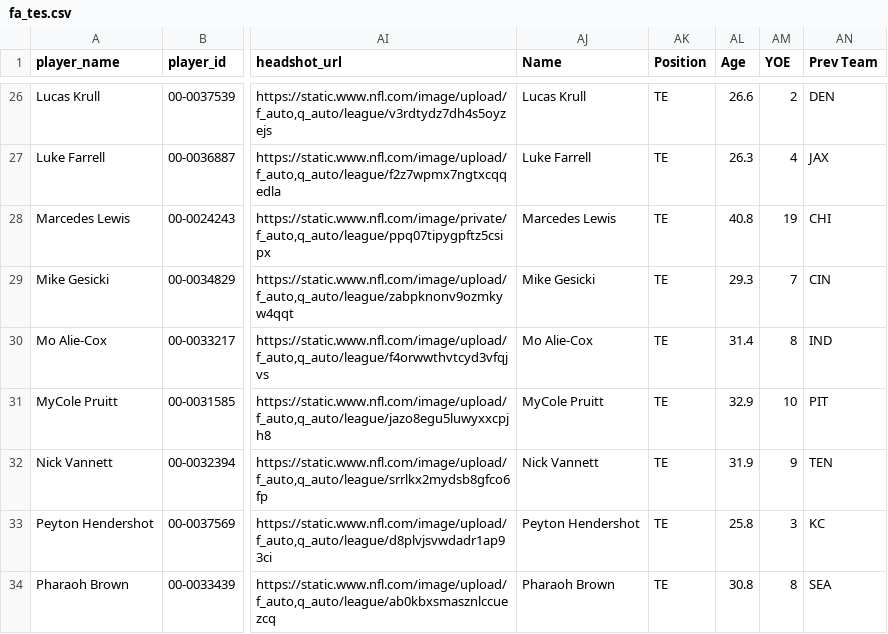
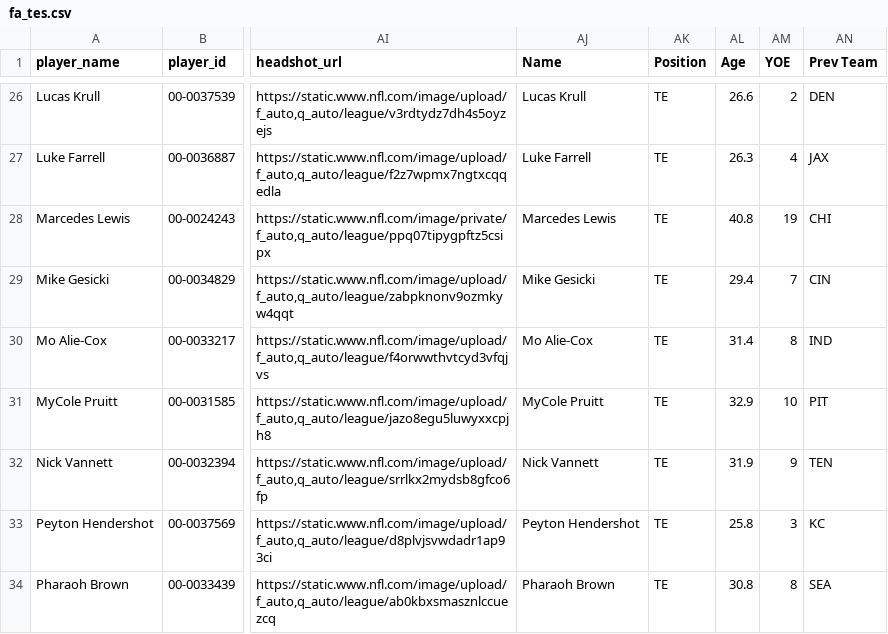
Before and after one commit to david-dozer/front-office-ai, a CSV file: backend/processed_data/fa_tes.csv, drawn as a sheet; only a part is shown, gaps mark what is left out; the diff names each change by its address in the sheet, - before the commit and + after, or states it on an @@ line.

```diff
--- a/backend/processed_data/fa_tes.csv
+++ b/backend/processed_data/fa_tes.csv
-AL29 (Age): 29.3
+AL29 (Age): 29.4
```
Also changed, not shown: backend/processed_data/fa_wrs.csv, 6 other files.
